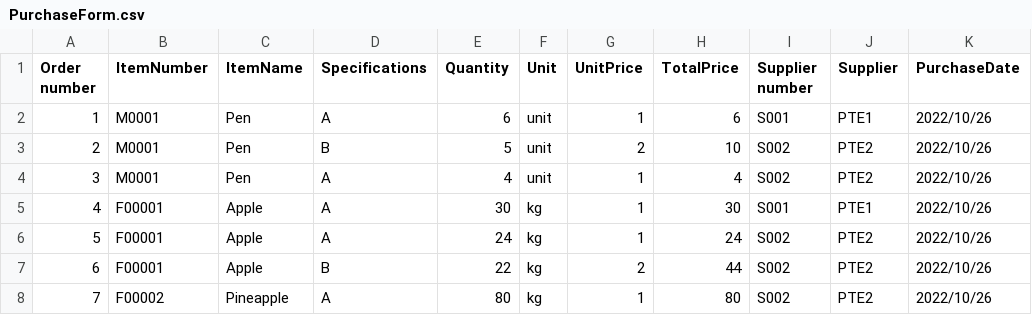
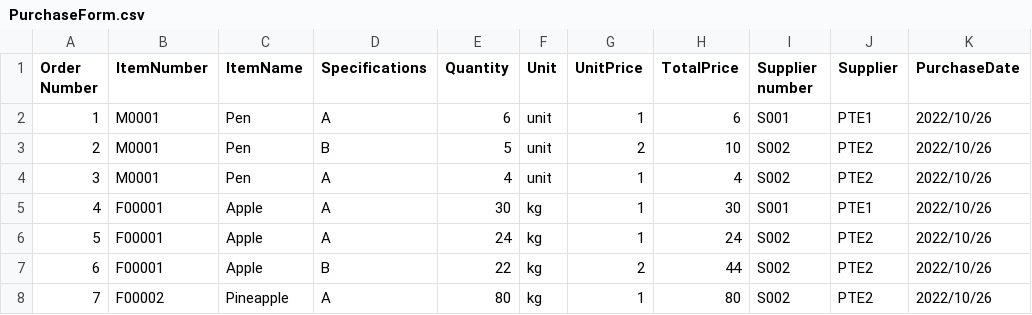
Before and after one commit to Hcg007/IE5600GP21, a CSV file: Forms/Template/PurchaseForm.csv, drawn as a sheet; only a part is shown; the diff names each change by its address in the sheet, - before the commit and + after, or states it on an @@ line.

Commit message:
Update PurchaseForm.csv

```diff
--- a/Forms/Template/PurchaseForm.csv
+++ b/Forms/Template/PurchaseForm.csv
-A1: Order number
+A1: Order Number
```
